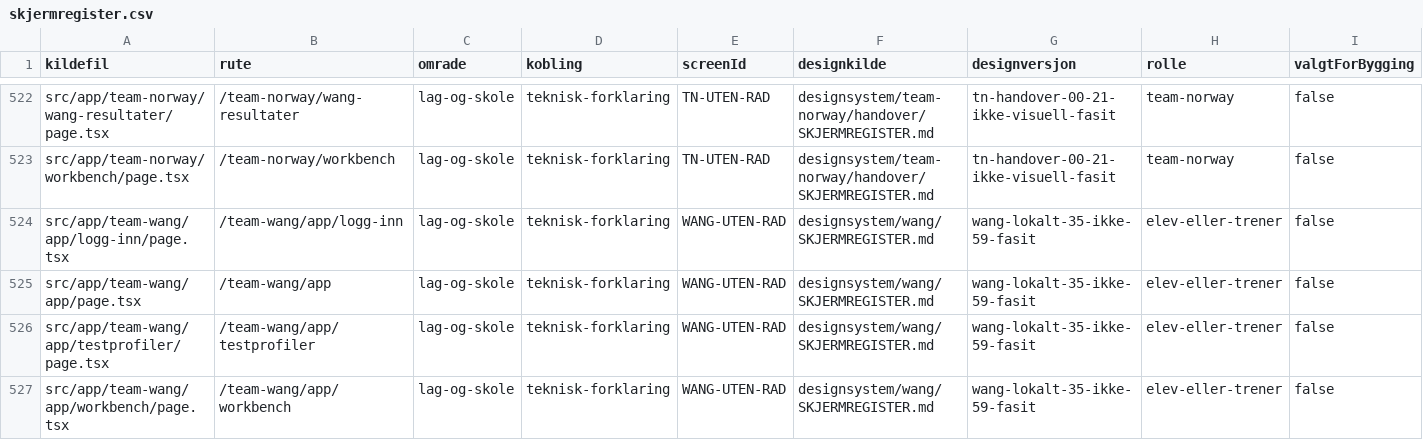
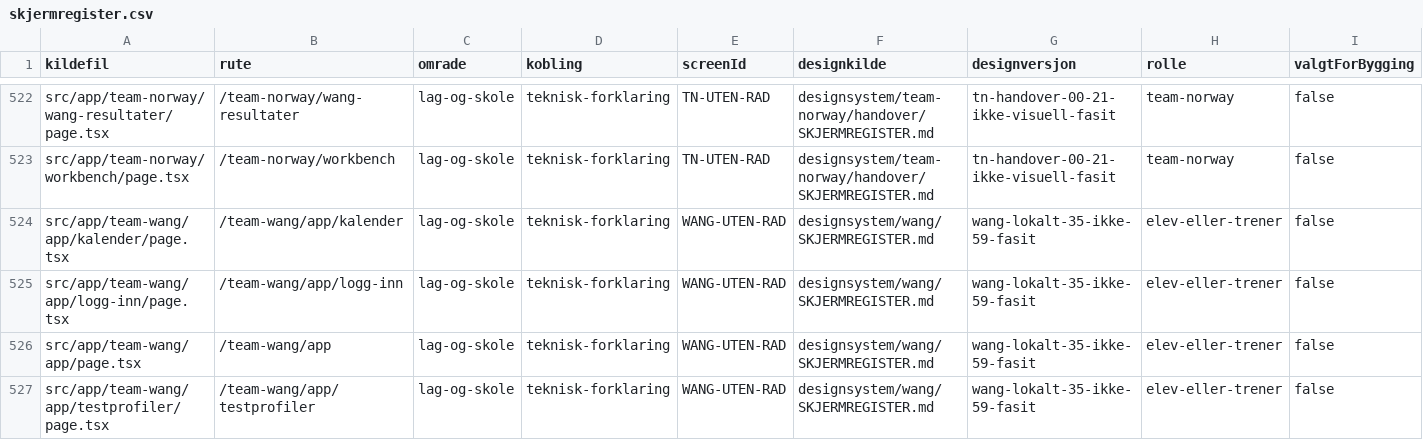
Before and after one commit to akgolfsoftware/Golf_Headquarters, a CSV file: docs/design-system/skjermregister.csv, drawn as a sheet; only a part is shown, gaps mark what is left out; the shorter side is filled out with more unchanged rows; rows hold the shown columns only; the diff names each change by its address in the sheet, - before the commit and + after, or states it on an @@ line.

Commit message:
feat(wang): add scoped calendar and camps

```diff
--- a/docs/design-system/skjermregister.csv
+++ b/docs/design-system/skjermregister.csv
+row 524: src/app/team-wang/app/kalender/page.tsx | /team-wang/app/kalender | lag-og-skole | teknisk-forklaring | WANG-UTEN-RAD | designsystem/wang/SKJERMREGISTER.md | wang-lokalt-35-ikke-59-fasit | elev-eller-trener | false
```
Also changed, not shown: 12 other files.
